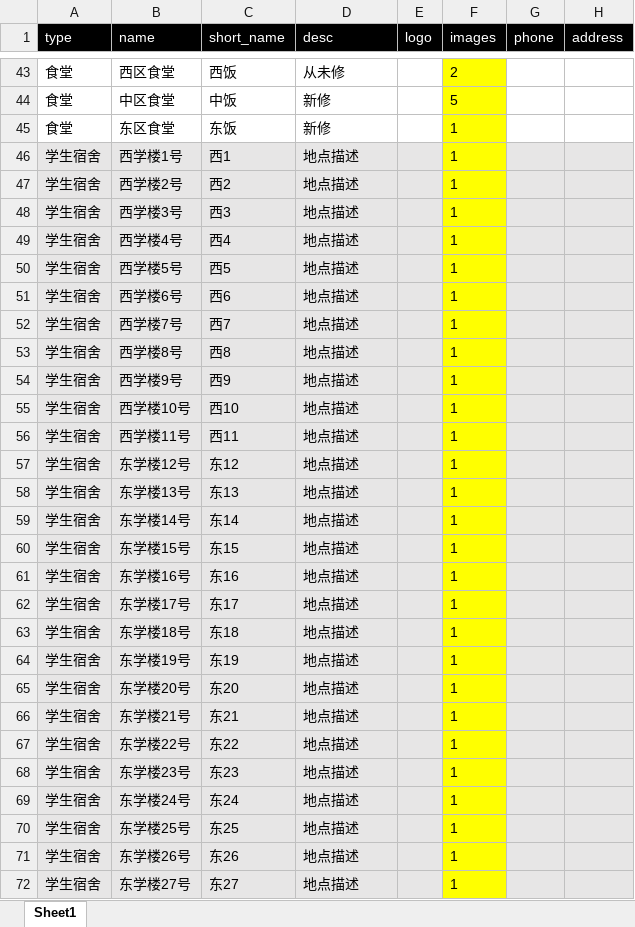
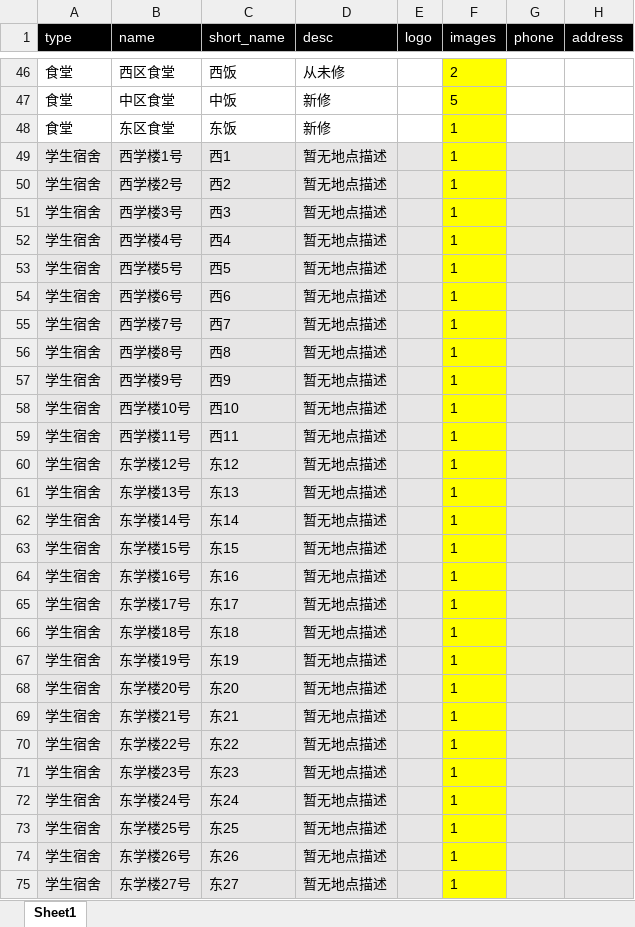
Before and after one commit to Observer-L/NFU-Guide-Map, an Excel workbook: example/data/markers.xlsx, sheet Sheet1, drawn as a sheet; only a part is shown, gaps mark what is left out; values as stored, in another font and other column widths than the file's, no borders; addresses are those after the commit; the diff covers the shown part only; the diff names each change by its address in the sheet, - before the commit and + after, or states it on an @@ line.

```diff
--- a/example/data/markers.xlsx (sheet Sheet1)
+++ b/example/data/markers.xlsx (sheet Sheet1)
-D49:D75 (desc): 地点描述
+D49:D75 (desc): 暂无地点描述
```
Also changed, not shown: 8 added rows, 2 removed rows, 72 edited cells and cell formats elsewhere in this sheet, 5 other files.
